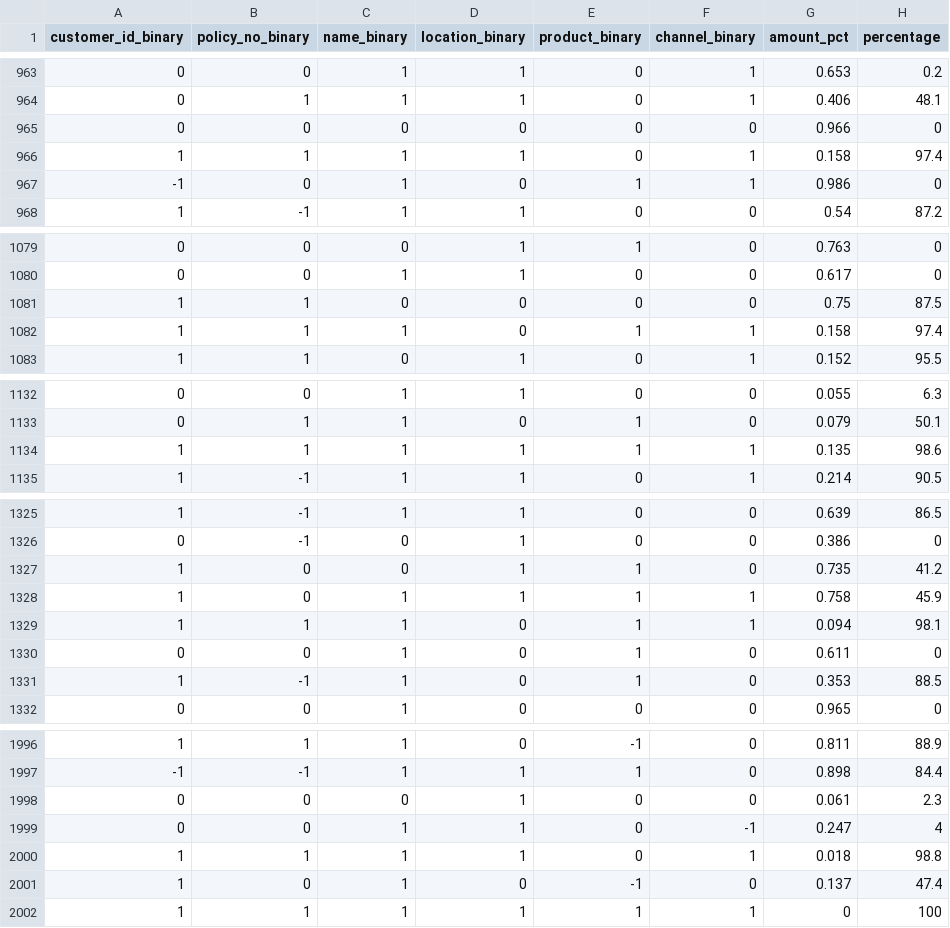
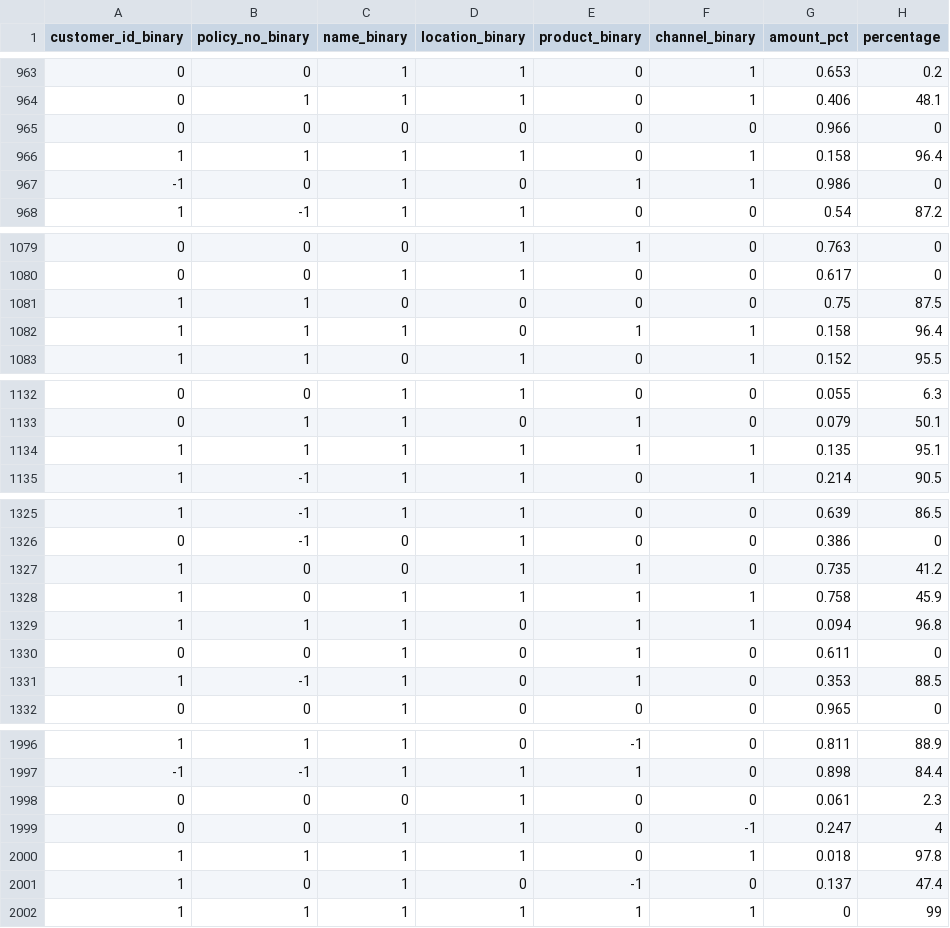
Before and after one commit to AakanshSing/AI-Reconciler, a CSV file: ML_test_models/input/train_v2_2.csv (was ML_test_models/input/train_v2.csv), drawn as a sheet; only a part is shown, gaps mark what is left out; the diff covers the shown part only.

```diff
--- a/ML_test_models/input/train_v2.csv
+++ b/ML_test_models/input/train_v2_2.csv
@@ -965,3 +965,3 @@ customer_id_binary,policy_no_binary,name_binary,location_binary,product_binary,c
 0,0,0,0,0,0,0.966,0
-1,1,1,1,0,1,0.158,97.4
+1,1,1,1,0,1,0.158,96.4
 -1,0,1,0,1,1,0.986,0
@@ -1081,3 +1081,3 @@ customer_id_binary,policy_no_binary,name_binary,location_binary,product_binary,c
 1,1,0,0,0,0,0.75,87.5
-1,1,1,0,1,1,0.158,97.4
+1,1,1,0,1,1,0.158,96.4
 1,1,0,1,0,1,0.152,95.5
@@ -1133,3 +1133,3 @@ customer_id_binary,policy_no_binary,name_binary,location_binary,product_binary,c
 0,1,1,0,1,0,0.079,50.1
-1,1,1,1,1,1,0.135,98.6
+1,1,1,1,1,1,0.135,95.1
 1,-1,1,1,0,1,0.214,90.5
@@ -1328,3 +1328,3 @@ customer_id_binary,policy_no_binary,name_binary,location_binary,product_binary,c
 1,0,1,1,1,1,0.758,45.9
-1,1,1,0,1,1,0.094,98.1
+1,1,1,0,1,1,0.094,96.8
 0,0,1,0,1,0,0.611,0
@@ -1999,4 +1999,4 @@ customer_id_binary,policy_no_binary,name_binary,location_binary,product_binary,c
 0,0,1,1,0,-1,0.247,4
-1,1,1,1,0,1,0.018,98.8
+1,1,1,1,0,1,0.018,97.8
 1,0,1,0,-1,0,0.137,47.4
-1,1,1,1,1,1,0,100
+1,1,1,1,1,1,0,99
```
Also changed, not shown: 12 edited cells elsewhere in this file, output/output.csv, 22 other files.
